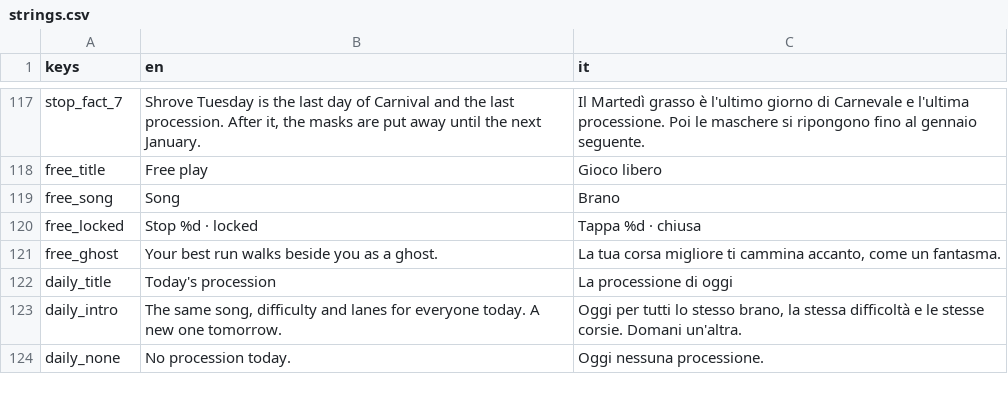
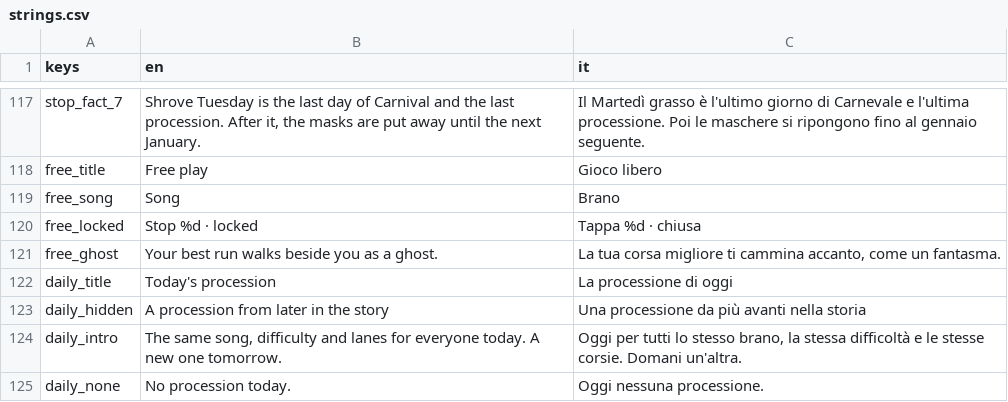
Before and after one commit to icsdaniel/Mamuthones, a CSV file: game/i18n/strings.csv, drawn as a sheet; only a part is shown, gaps mark what is left out.

```diff
--- a/game/i18n/strings.csv
+++ b/game/i18n/strings.csv
@@ -122,2 +122,3 @@ free_ghost,Your best run walks beside you as a ghost.,"La tua corsa migliore ti
 daily_title,Today's procession,La processione di oggi
+daily_hidden,A procession from later in the story,Una processione da più avanti nella storia
 daily_intro,"The same song, difficulty and lanes for everyone today. A new one tomorrow.","Oggi per tutti lo stesso brano, la stessa difficoltà e le stesse corsie. Domani un'altra."
```
Also changed, not shown: 19 other files.
